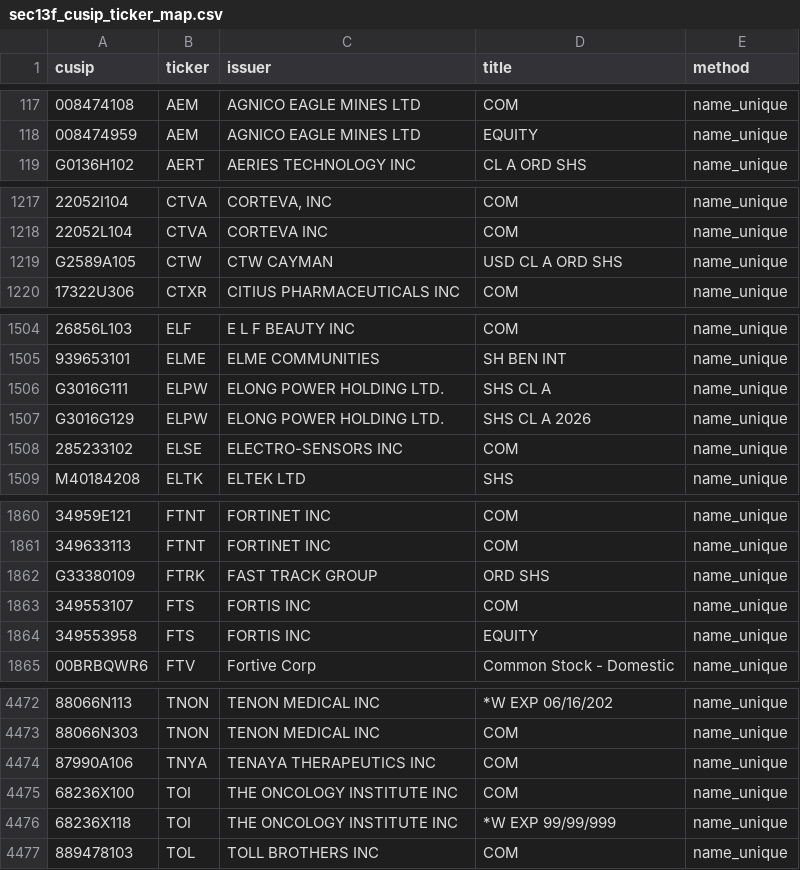
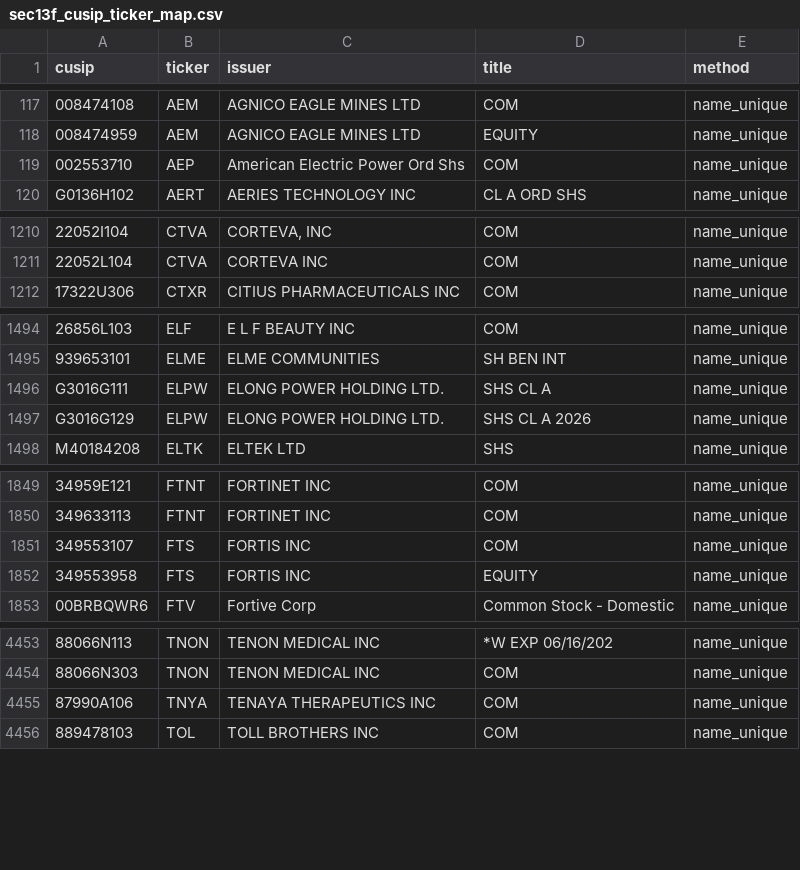
Before and after one commit to Druckkette/boerse-dashboard, a CSV file: output/sec13f_cusip_ticker_map.csv, drawn as a sheet; only a part is shown, gaps mark what is left out; removed rows and columns are numbered as before the commit, all else as after; the diff covers the shown part only; the diff names each change by its address in the sheet, - before the commit and + after, or states it on an @@ line.

```diff
--- a/output/sec13f_cusip_ticker_map.csv
+++ b/output/sec13f_cusip_ticker_map.csv
+row 119: 002553710 | AEP | American Electric Power Ord Shs | COM | name_unique
-row 1219: G2589A105 | CTW | CTW CAYMAN | USD CL A ORD SHS | name_unique
-row 1508: 285233102 | ELSE | ELECTRO-SENSORS INC | COM | name_unique
-row 1862: G33380109 | FTRK | FAST TRACK GROUP | ORD SHS | name_unique
-row 4475: 68236X100 | TOI | THE ONCOLOGY INSTITUTE INC | COM | name_unique
-row 4476: 68236X118 | TOI | THE ONCOLOGY INSTITUTE INC | *W EXP 99/99/999 | name_unique
```
Also changed, not shown: 17 removed rows elsewhere in this file, output/institutional_13f_trends.csv, 2 other files.
